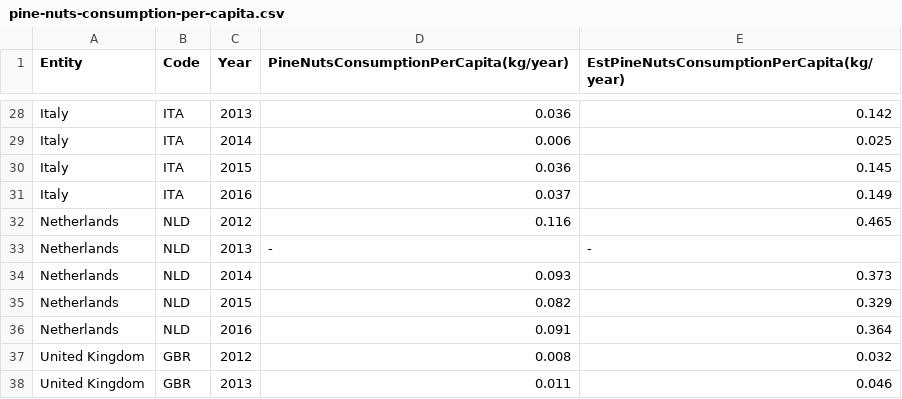
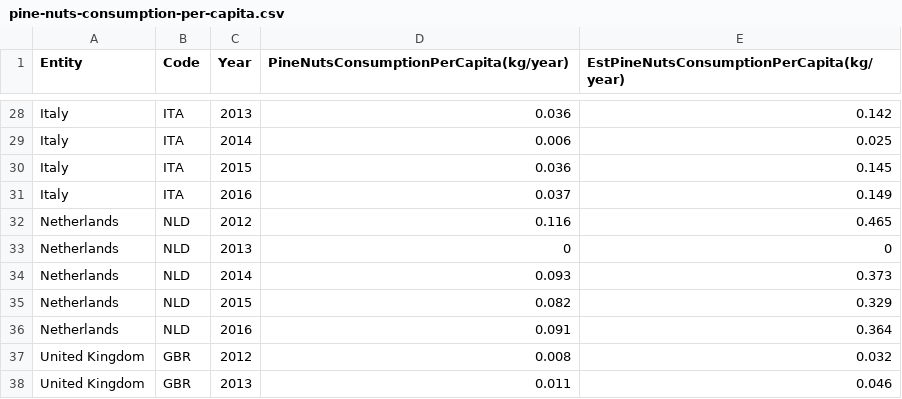
Before and after one commit to Alireza-Iranpour/AllerVis, a CSV file: Food Allergies Data/pine-nuts-consumption-per-capita.csv, drawn as a sheet; only a part is shown, gaps mark what is left out.

```diff
--- a/Food Allergies Data/pine-nuts-consumption-per-capita.csv
+++ b/Food Allergies Data/pine-nuts-consumption-per-capita.csv
@@ -32,3 +32,3 @@ Italy,ITA,2016,0.037,0.149
 Netherlands,NLD,2012,0.116,0.465
-Netherlands,NLD,2013,-,-
+Netherlands,NLD,2013,0,0
 Netherlands,NLD,2014,0.093,0.373
```
Also changed, not shown: Food Allergies Data/pecans-consumption-per-capita.csv, 2 other files.
